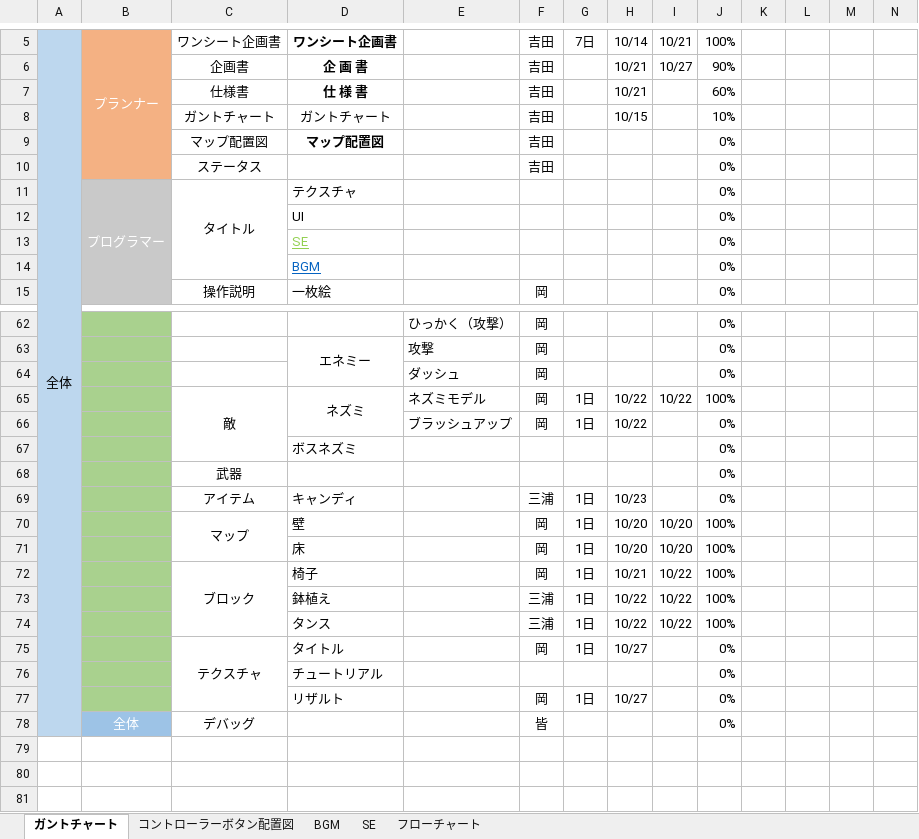
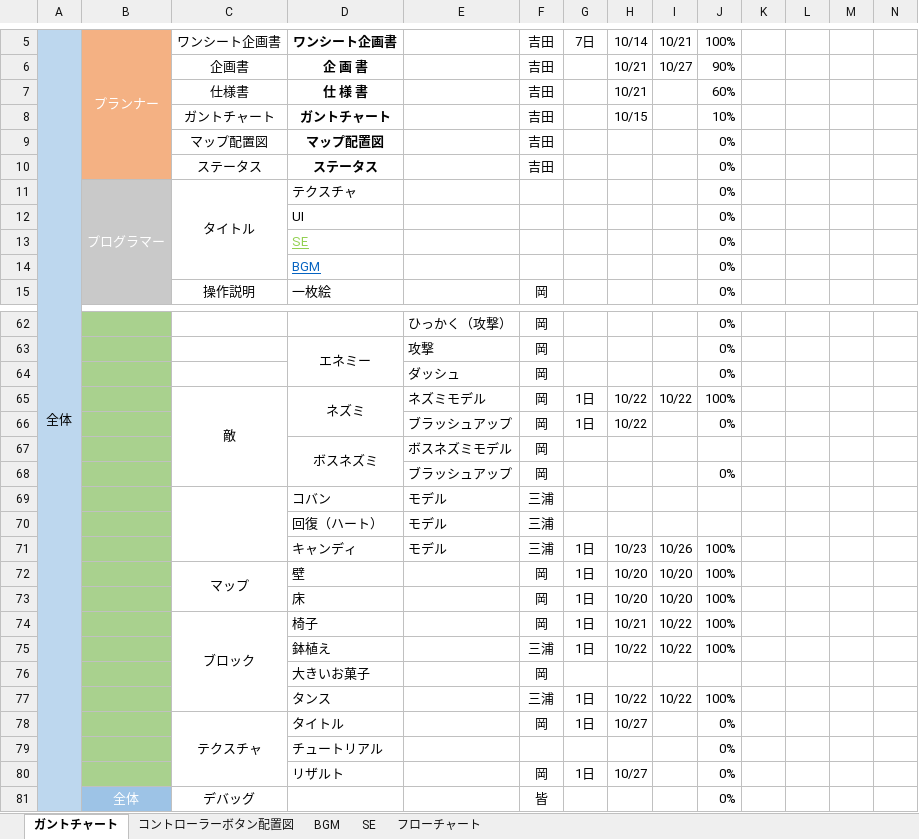
Before and after one commit to ayanokudo/okashi_222, an Excel workbook: schedule/ガントチャートxlsx.xlsx, sheet ガントチャート, drawn as a sheet; only a part is shown, gaps mark what is left out; values as stored, in another font and other column widths than the file's, no borders; charts and pictures and conditional formats not drawn; removed rows and columns are numbered as before the commit, all else as after; rows hold the shown columns only; the diff names each change by its address in the sheet, - before the commit and + after, or states it on an @@ line.

Commit message:
モデルの追加

```diff
--- a/schedule/ガントチャートxlsx.xlsx (sheet ガントチャート)
+++ b/schedule/ガントチャートxlsx.xlsx (sheet ガントチャート)
-D8 bold: off
+D8 bold: on
-D10: (empty)
+D10: ステータス
-row 67:  |  |  | ボスネズミ |  |  |  |  |  | 0%
-row 68:  |  | 武器 |  |  |  |  |  |  | 0%
-row 69:  |  | アイテム | キャンディ |  | 三浦 | 1日 | 10/23 |  | 0%
+row 67:  |  |  | ボスネズミ | ボスネズミモデル | 岡
+row 68:  |  |  |  | ブラッシュアップ | 岡 |  |  |  | 0%
+row 69:  |  |  | コバン | モデル | 三浦
+row 70:  |  |  | 回復（ハート） | モデル | 三浦
+row 71:  |  |  | キャンディ | モデル | 三浦 | 1日 | 10/23 | 10/26 | 100%
+row 76:  |  |  | 大きいお菓子 |  | 岡
```
Also changed, not shown: charts or pictures.
